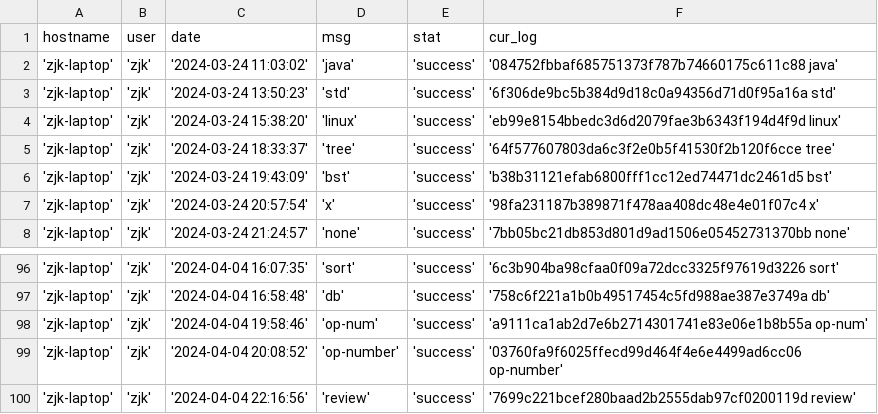
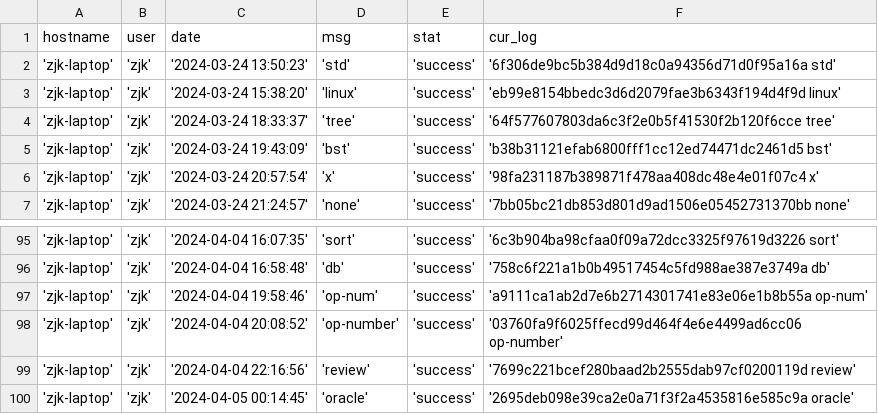
Before and after one commit to creatern/NoteBook, a CSV file: ilog/igit_log_local.csv, drawn as a sheet; only a part is shown, gaps mark what is left out; removed rows and columns are numbered as before the commit, all else as after; the diff names each change by its address in the sheet, - before the commit and + after, or states it on an @@ line.

```diff
--- a/ilog/igit_log_local.csv
+++ b/ilog/igit_log_local.csv
-row 2: 'zjk-laptop' | 'zjk' | '2024-03-24 11:03:02' | 'java' | 'success' | '084752fbbaf685751373f787b74660175c611c88 java'
+row 100: 'zjk-laptop' | 'zjk' | '2024-04-05 00:14:45' | 'oracle' | 'success' | '2695deb098e39ca2e0a71f3f2a4535816e585c9a oracle'
```
Also changed, not shown: ilog/igit_log.csv, 1 other file.
